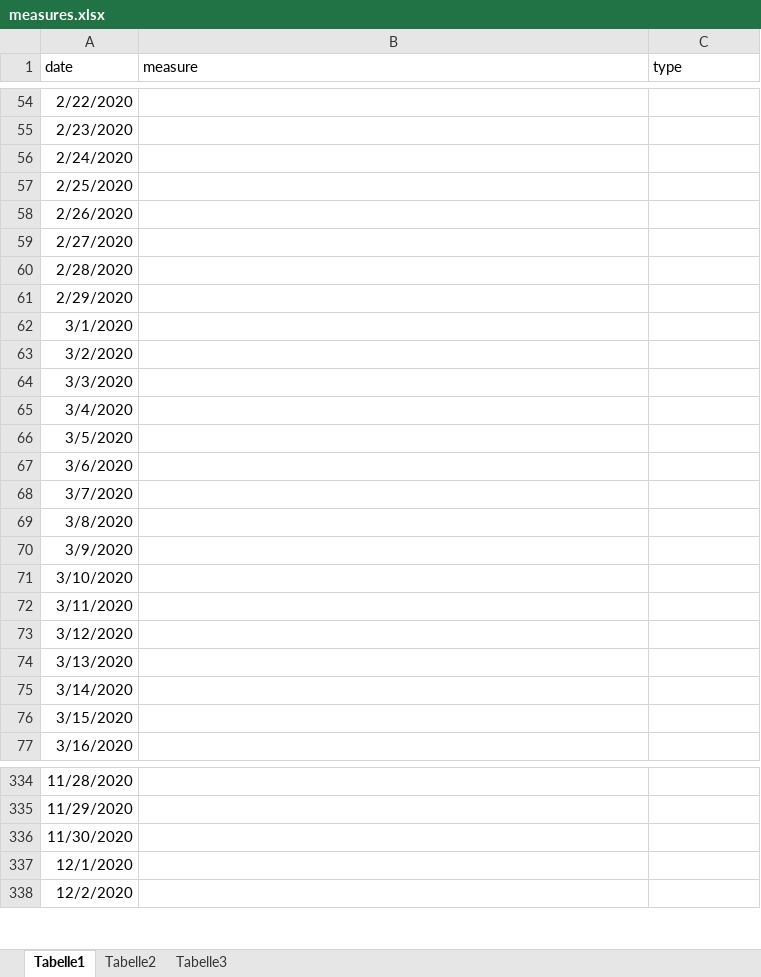
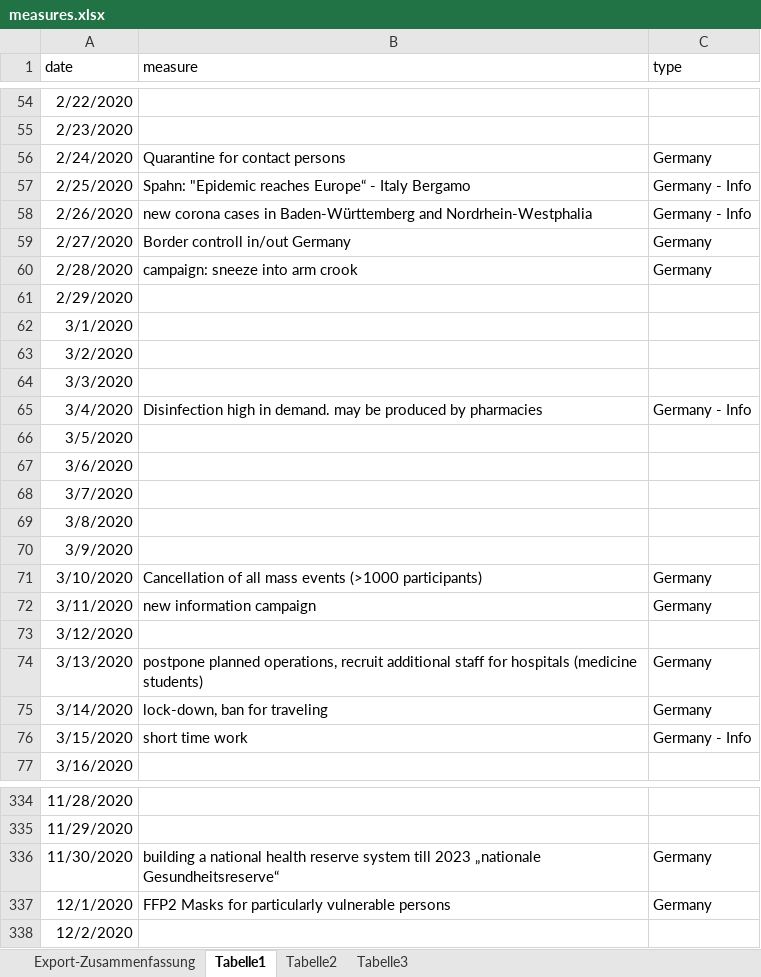
Before and after one commit to slkpeter/CertProjCovid19, an Excel workbook: Tableau/Input/measures.xlsx, sheet Tabelle1, drawn as a sheet; only a part is shown, gaps mark what is left out; values as stored, in another font and other column widths than the file's, no borders; the diff covers the shown part only; the diff names each change by its address in the sheet, - before the commit and + after, or states it on an @@ line.

```diff
--- a/Tableau/Input/measures.xlsx (sheet Tabelle1)
+++ b/Tableau/Input/measures.xlsx (sheet Tabelle1)
+sheet tab: Export-Zusammenfassung
-B56 (measure): (empty)
+B56 (measure): Quarantine for contact persons
-C56 (type): (empty)
+C56 (type): Germany
-B57 (measure): (empty)
+B57 (measure): Spahn: "Epidemic reaches Europe“ - Italy Bergamo
-C57:C58 (type): (empty)
+C57:C58 (type): Germany - Info
-B58 (measure): (empty)
+B58 (measure): new corona cases in Baden-Württemberg and Nordrhein-Westphalia
-B59 (measure): (empty)
+B59 (measure): Border controll in/out Germany
-C59:C60 (type): (empty)
+C59:C60 (type): Germany
-B60 (measure): (empty)
+B60 (measure): campaign: sneeze into arm crook
-B65 (measure): (empty)
+B65 (measure): Disinfection high in demand. may be produced by pharmacies
-C65 (type): (empty)
+C65 (type): Germany - Info
-B71 (measure): (empty)
+B71 (measure): Cancellation of all mass events (>1000 participants)
-C71:C72 (type): (empty)
+C71:C72 (type): Germany
-B72 (measure): (empty)
+B72 (measure): new information campaign
-B74 (measure): (empty)
+B74 (measure): postpone planned operations, recruit additional staff for hospitals (medicine students)
-C74:C75 (type): (empty)
+C74:C75 (type): Germany
-B75 (measure): (empty)
+B75 (measure): lock-down, ban for traveling
-B76 (measure): (empty)
+B76 (measure): short time work
-C76 (type): (empty)
+C76 (type): Germany - Info
-B336 (measure): (empty)
+B336 (measure): building a national health reserve system till 2023 „nationale Gesundheitsreserve“
-C336:C337 (type): (empty)
+C336:C337 (type): Germany
-B337 (measure): (empty)
+B337 (measure): FFP2 Masks for particularly vulnerable persons
```
Also changed, not shown: 40 edited cells elsewhere in this sheet, 3 other files.
